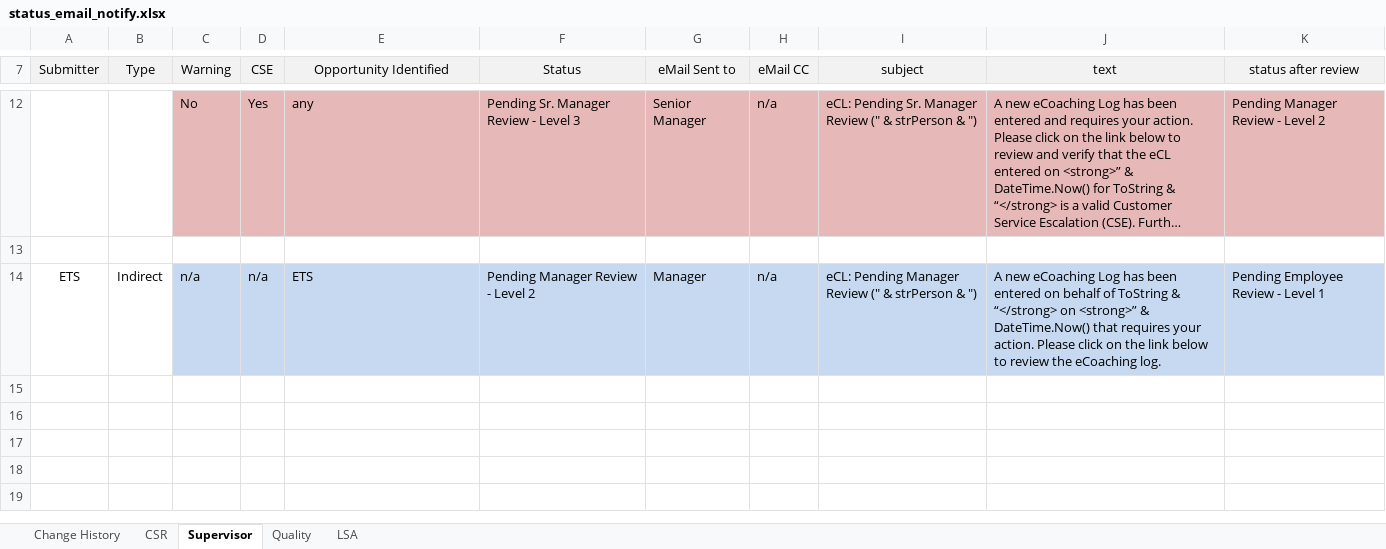
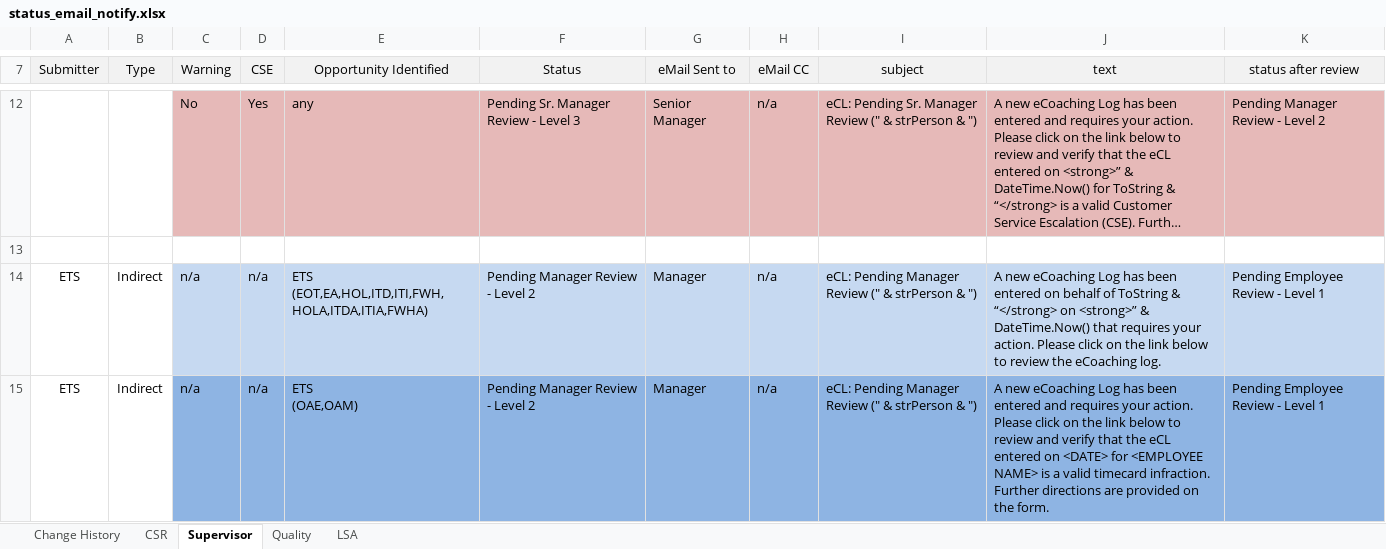
Before and after one commit to maximus-cco/eCoaching_V2_Bak, an Excel workbook: Requirements/status_email_notify.xlsx, sheet Supervisor, drawn as a sheet; only a part is shown, gaps mark what is left out; long unchanged cells end in …; values as stored, in another font and other column widths than the file's, no borders; ↵ is a line break in a cell; the diff names each change by its address in the sheet, - before the commit and + after, or states it on an @@ line.

Commit message:
[VM:Doug.Stearns@12/19/2014 3:53:28 PM] p14031 - ecl ets non-comply report - initial prototype of req updates
git-tfs-id: [https://tfs.omnicloud.local/tfs/cco%20program/]$/eCoaching_V2;C13873

```diff
--- a/Requirements/status_email_notify.xlsx (sheet Supervisor)
+++ b/Requirements/status_email_notify.xlsx (sheet Supervisor)
-E14 (Opportunity Identified): ETS
+E14 (Opportunity Identified): ETS ↵ (EOT,EA,HOL,ITD,ITI,FWH,HOLA,ITDA,ITIA,FWHA)
+row 15: ETS | Indirect | n/a | n/a | ETS ↵ (OAE,OAM) | Pending Manager Review - Level 2 | Manager | n/a | eCL: Pending Manager Review (" & strPerson & ") | A new eCoaching Log has been entered and requires your action. Please click on the link below to review and verify that the eCL entered on <DATE> for <EMPLOYEE NAME> is a valid timecard infraction. Further directions are provided on the form. | Pending Employee Review - Level 1
```
Also changed, not shown: sheet CSR, sheet Change History, 4 other files.
